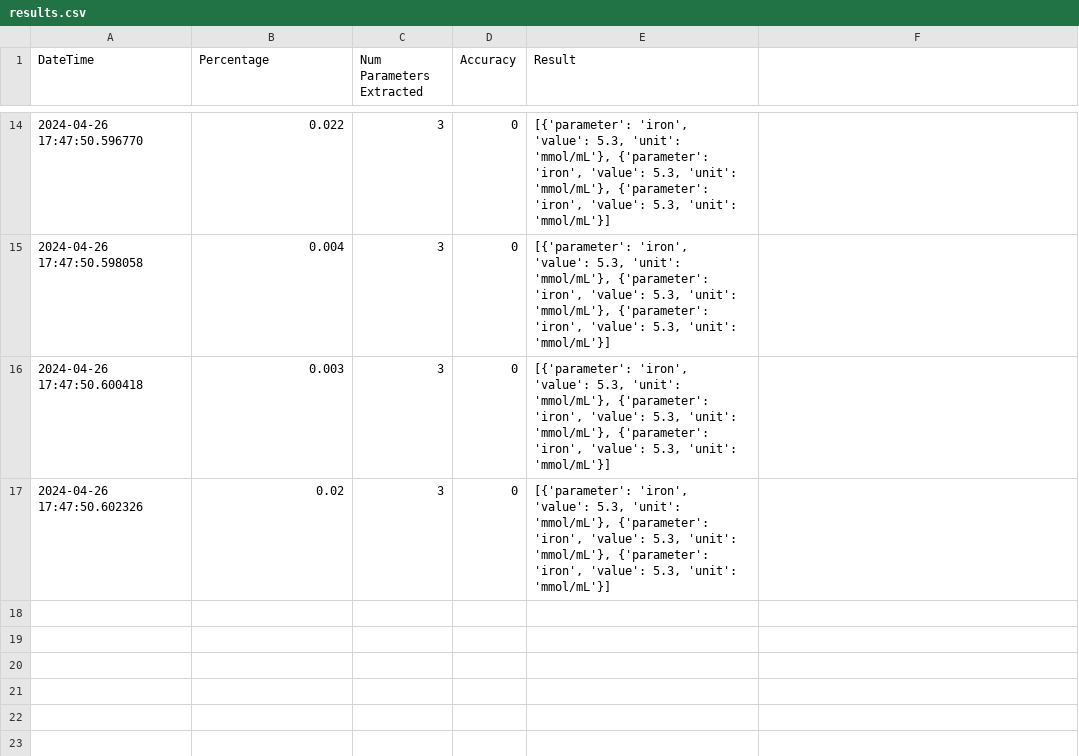
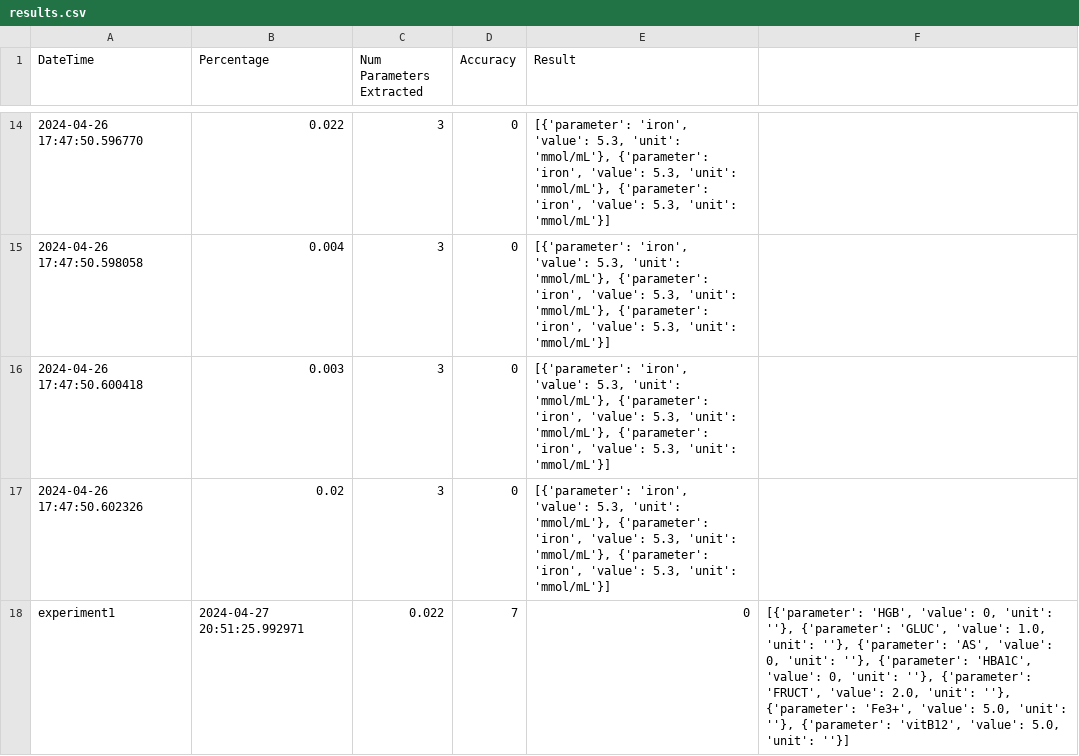
Before and after one commit to MikkelEndresen/DataExtractionFromText, a CSV file: src/results.csv, drawn as a sheet; only a part is shown, gaps mark what is left out; the diff names each change by its address in the sheet, - before the commit and + after, or states it on an @@ line.

Commit message:
Started experiment1.py implementation and tests:)

```diff
--- a/src/results.csv
+++ b/src/results.csv
+row 18: experiment1 | 2024-04-27 20:51:25.992971 | 0.022 | 7 | 0 | [{'parameter': 'HGB', 'value': 0, 'unit': ''}, {'parameter': 'GLUC', 'value': 1.0, 'unit': ''}, {'parameter': 'AS', 'value': 0, 'unit': ''}, {'parameter': 'HBA1C', 'value': 0, 'unit': ''}, {'parameter': 'FRUCT', 'value': 2.0, 'unit': ''}, {'parameter': 'Fe3+', 'value': 5.0, 'unit': ''}, {'parameter': 'vitB12', 'value': 5.0, 'unit': ''}]
```
Also changed, not shown: 5 other files.
